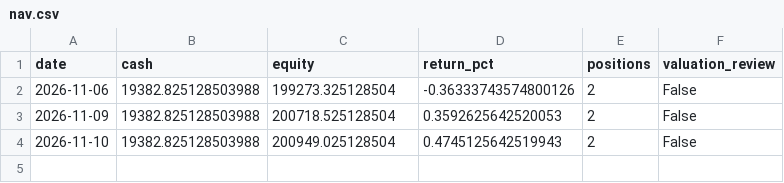
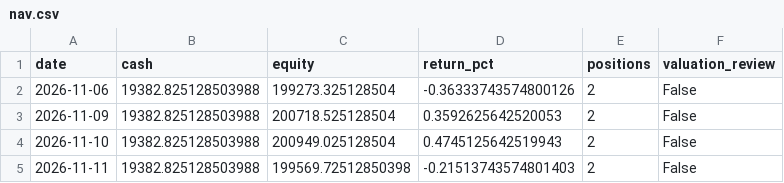
Before and after one commit to Bowen389/s9-duoyinzi, a CSV file: paper/B0/nav.csv, drawn as a sheet.

```diff
--- a/paper/B0/nav.csv
+++ b/paper/B0/nav.csv
@@ -4 +4,2 @@
 2026-11-10,19382.825128503988,200949.025128504,0.4745125642519943,2,False
+2026-11-11,19382.825128503988,199569.72512850398,-0.21513743574801403,2,False
```
Also changed, not shown: paper/K3/nav.csv, paper/K5/nav.csv, 26 other files.
